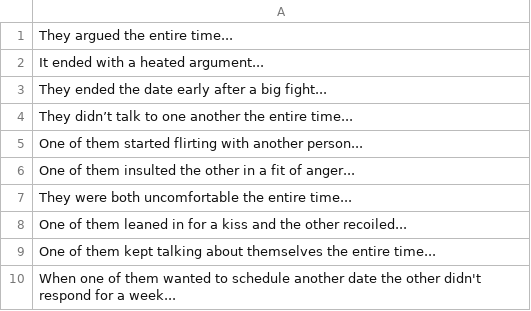
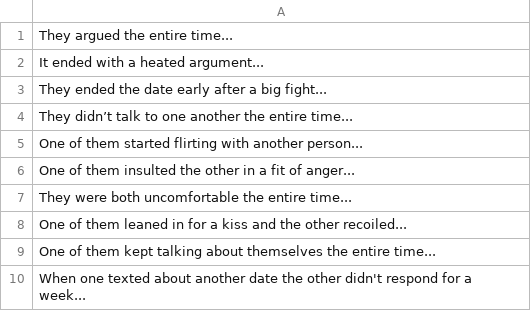
Before and after one commit to epiccrash/YouAreTinder, a CSV file: Assets/Resources/bad_outcomes.csv, drawn as a sheet.

```diff
--- a/Assets/Resources/bad_outcomes.csv
+++ b/Assets/Resources/bad_outcomes.csv
@@ -9,2 +9,2 @@ One of them leaned in for a kiss and the other recoiled...,
 One of them kept talking about themselves the entire time...,
-When one of them wanted to schedule another date the other didn't respond for a week...
+When one texted about another date the other didn't respond for a week...
```
Also changed, not shown: Assets/Resources/great_outcomes.csv, Assets/Resources/meh_outcomes.csv, 1 other file.
